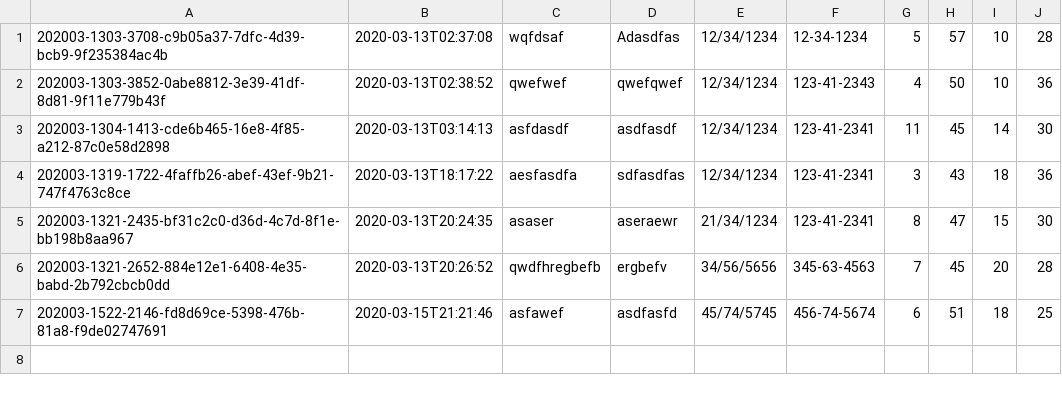
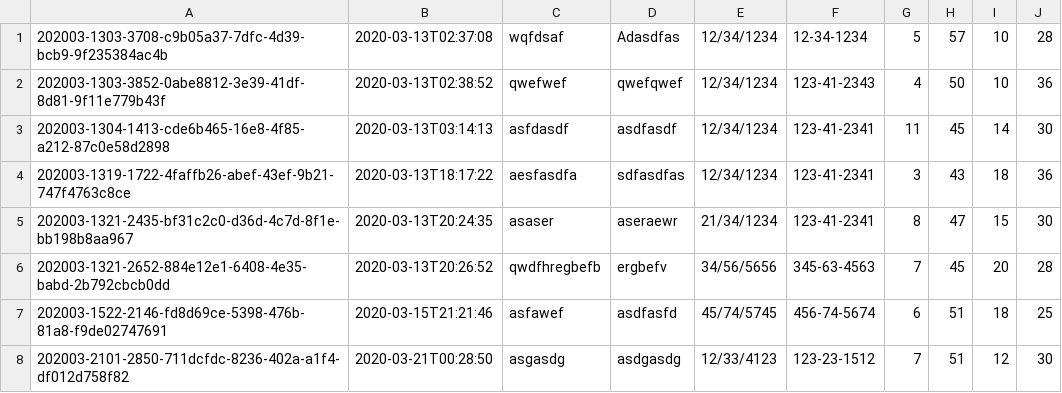
Before and after one commit to gregglegarda/WBC_Recognition_DEMO, a CSV file: records/diff_records_abnormal.csv, drawn as a sheet.

```diff
--- a/records/diff_records_abnormal.csv
+++ b/records/diff_records_abnormal.csv
@@ -7 +7,2 @@
 "202003-1522-2146-fd8d69ce-5398-476b-81a8-f9de02747691","2020-03-15T21:21:46","asfawef","asdfasfd","45/74/5745","456-74-5674","6","51","18","25"
+"202003-2101-2850-711dcfdc-8236-402a-a1f4-df012d758f82","2020-03-21T00:28:50","asgasdg","asdgasdg","12/33/4123","123-23-1512","7","51","12","30"
```
Also changed, not shown: records/diff_records.csv, 2 other files.
